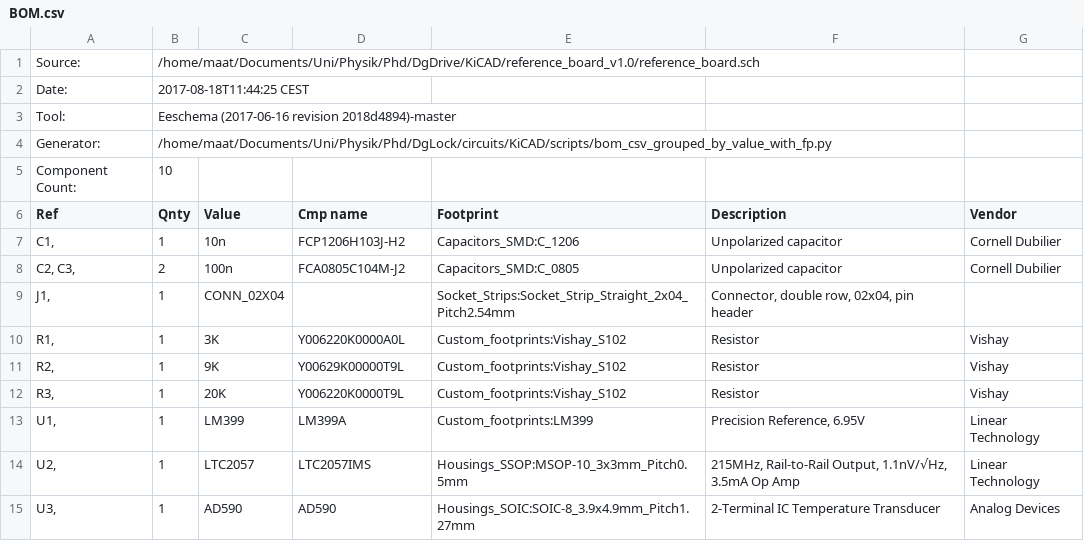
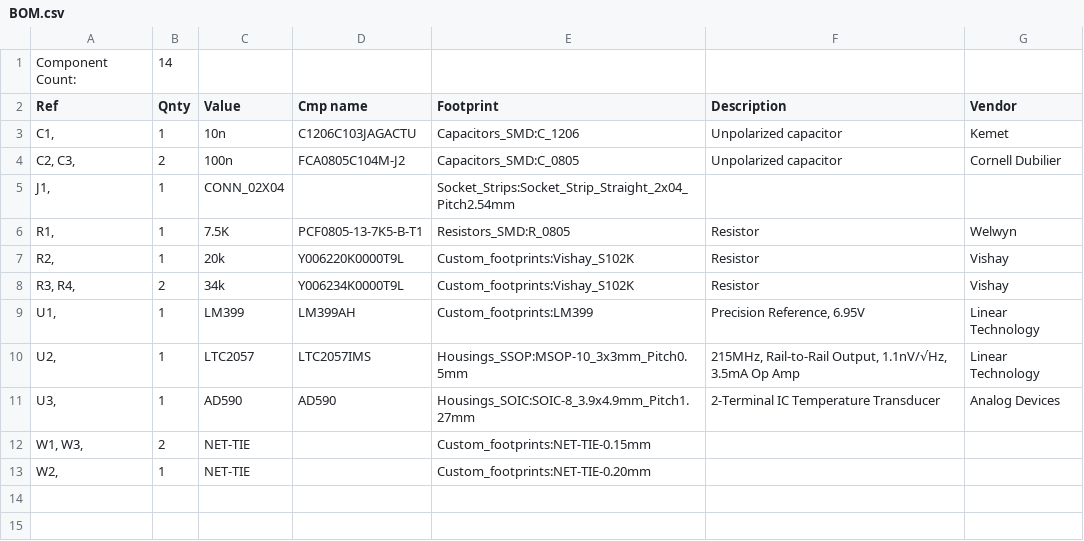
Before and after one commit to TU-Darmstadt-APQ/Voltage_reference, a CSV file: BOM.csv, drawn as a sheet; removed rows and columns are numbered as before the commit, all else as after; the diff names each change by its address in the sheet, - before the commit and + after, or states it on an @@ line.

Commit message:
Positive zener pin now has a sense connection to correct fot the error caused by the 1 mA zener current Changed zener bias current resistor to less expensive smd precision resistor Added a 2nd parallel resistor to the divider to make fine tuning easier Changed pin layout of the connector (due to the sense connection)

```diff
--- a/BOM.csv
+++ b/BOM.csv
-row 1: Source: | /home/maat/Documents/Uni/Physik/Phd/DgDrive/KiCAD/reference_board_v1.0/reference_board.sch
-row 2: Date: | 2017-08-18T11:44:25 CEST
-row 3: Tool: | Eeschema (2017-06-16 revision 2018d4894)-master
-row 4: Generator: | /home/maat/Documents/Uni/Physik/Phd/DgLock/circuits/KiCAD/scripts/bom_csv_grouped_by_value_with_fp.py
-B1 (Qnty): 10
+B1 (Qnty): 14
-D3 (Cmp name): FCP1206H103J-H2
+D3 (Cmp name): C1206C103JAGACTU
-G3 (Vendor): Cornell Dubilier
+G3 (Vendor): Kemet
-F5 (Description): Connector, double row, 02x04, pin header
+F5 (Description): (empty)
-C6 (Value): 3K
+C6 (Value): 7.5K
-D6 (Cmp name): Y006220K0000A0L
+D6 (Cmp name): PCF0805-13-7K5-B-T1
-E6 (Footprint): Custom_footprints:Vishay_S102
+E6 (Footprint): Resistors_SMD:R_0805
-G6 (Vendor): Vishay
+G6 (Vendor): Welwyn
-C7 (Value): 9K
+C7 (Value): 20k
-D7 (Cmp name): Y00629K00000T9L
+D7 (Cmp name): Y006220K0000T9L
-E7 (Footprint): Custom_footprints:Vishay_S102
+E7 (Footprint): Custom_footprints:Vishay_S102K
-row 12: R3, | 1 | 20K | Y006220K0000T9L | Custom_footprints:Vishay_S102 | Resistor | Vishay
+row 8: R3, R4, | 2 | 34k | Y006234K0000T9L | Custom_footprints:Vishay_S102K | Resistor | Vishay
-D9 (Cmp name): LM399A
+D9 (Cmp name): LM399AH
+row 12: W1, W3, | 2 | NET-TIE |  | Custom_footprints:NET-TIE-0.15mm
+row 13: W2, | 1 | NET-TIE |  | Custom_footprints:NET-TIE-0.20mm
```
Also changed, not shown: 23 other files.
